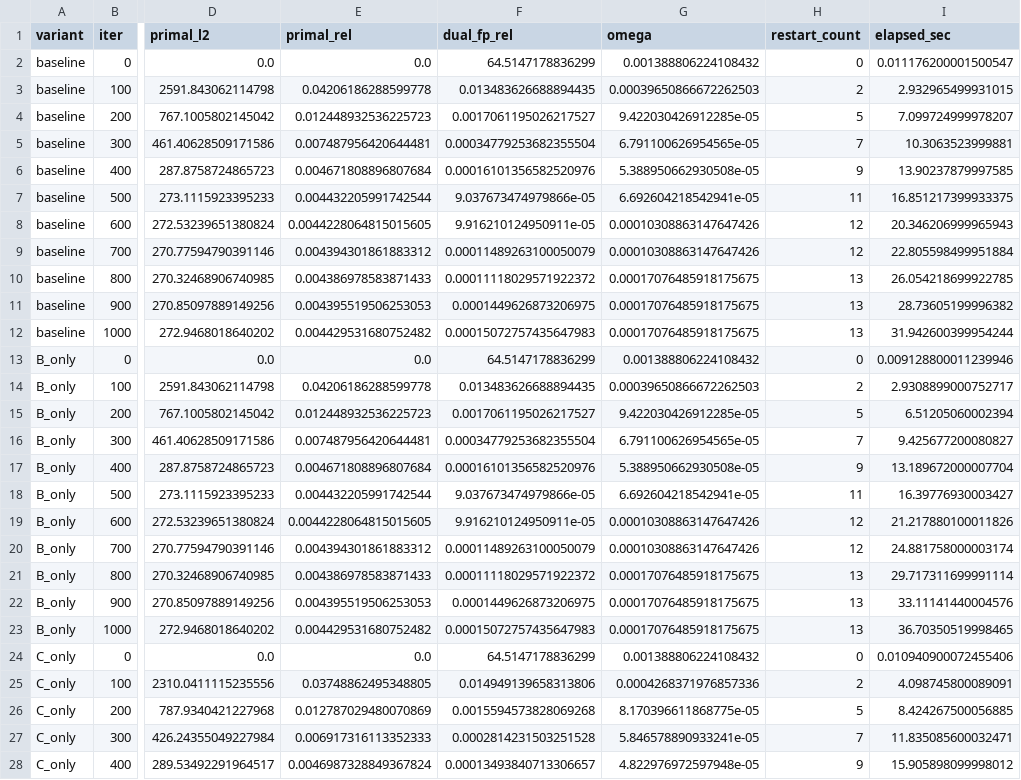
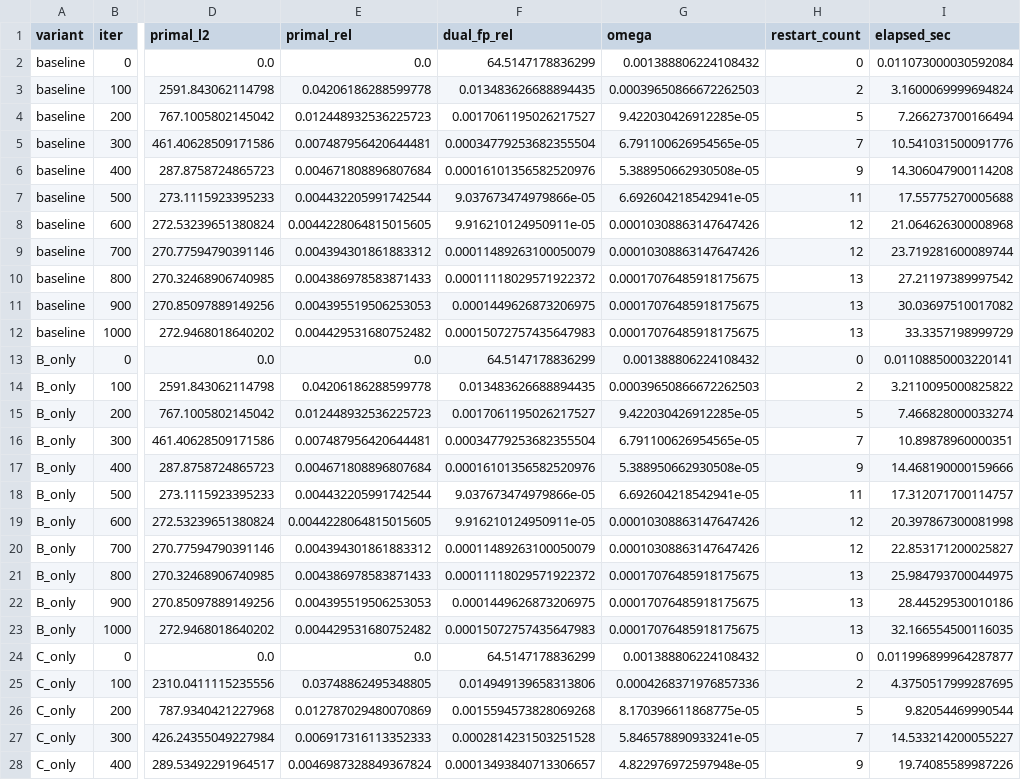
Before and after one commit to Zhaomin-Li/PDLP-weight-experiment, a CSV file: results/adaptive_restart_1000/pdlp_weight_rmine15_history.csv, drawn as a sheet; only a part is shown, gaps mark what is left out; the diff covers the shown part only; the diff names each change by its address in the sheet, - before the commit and + after, or states it on an @@ line.

```diff
--- a/results/adaptive_restart_1000/pdlp_weight_rmine15_history.csv
+++ b/results/adaptive_restart_1000/pdlp_weight_rmine15_history.csv
-I2 (elapsed_sec): 0.011176200001500547
+I2 (elapsed_sec): 0.011073000030592084
-I3 (elapsed_sec): 2.932965499931015
+I3 (elapsed_sec): 3.1600069999694824
-I4 (elapsed_sec): 7.099724999978207
+I4 (elapsed_sec): 7.266273700166494
-I5 (elapsed_sec): 10.3063523999881
+I5 (elapsed_sec): 10.541031500091776
-I6 (elapsed_sec): 13.90237879997585
+I6 (elapsed_sec): 14.306047900114208
-I7 (elapsed_sec): 16.851217399933375
+I7 (elapsed_sec): 17.55775270005688
-I8 (elapsed_sec): 20.346206999965943
+I8 (elapsed_sec): 21.064626300008968
-I9 (elapsed_sec): 22.805598499951884
+I9 (elapsed_sec): 23.719281600089744
-I10 (elapsed_sec): 26.054218699922785
+I10 (elapsed_sec): 27.21197389997542
-I11 (elapsed_sec): 28.73605199996382
+I11 (elapsed_sec): 30.03697510017082
-I12 (elapsed_sec): 31.942600399954244
+I12 (elapsed_sec): 33.3357198999729
-I13 (elapsed_sec): 0.009128800011239946
+I13 (elapsed_sec): 0.01108850003220141
-I14 (elapsed_sec): 2.9308899000752717
+I14 (elapsed_sec): 3.2110095000825822
-I15 (elapsed_sec): 6.51205060002394
+I15 (elapsed_sec): 7.466828000033274
-I16 (elapsed_sec): 9.425677200080827
+I16 (elapsed_sec): 10.89878960000351
-I17 (elapsed_sec): 13.189672000007704
+I17 (elapsed_sec): 14.468190000159666
-I18 (elapsed_sec): 16.39776930003427
+I18 (elapsed_sec): 17.312071700114757
-I19 (elapsed_sec): 21.217880100011826
+I19 (elapsed_sec): 20.397867300081998
-I20 (elapsed_sec): 24.881758000003174
+I20 (elapsed_sec): 22.853171200025827
-I21 (elapsed_sec): 29.717311699991114
+I21 (elapsed_sec): 25.984793700044975
-I22 (elapsed_sec): 33.11141440004576
+I22 (elapsed_sec): 28.44529530010186
-I23 (elapsed_sec): 36.70350519998465
+I23 (elapsed_sec): 32.166554500116035
-I24 (elapsed_sec): 0.010940900072455406
+I24 (elapsed_sec): 0.011996899964287877
-I25 (elapsed_sec): 4.098745800089091
+I25 (elapsed_sec): 4.3750517999287695
-I26 (elapsed_sec): 8.424267500056885
+I26 (elapsed_sec): 9.82054469990544
-I27 (elapsed_sec): 11.835085600032471
+I27 (elapsed_sec): 14.533214200055227
-I28 (elapsed_sec): 15.905898099998012
+I28 (elapsed_sec): 19.74085589987226
```
Also changed, not shown: 17 edited cells elsewhere in this file, results/adaptive_restart/pdlp_weight_brazil3_history.csv, results/adaptive_restart/pdlp_weight_ex10_history.csv, 2 other files.
